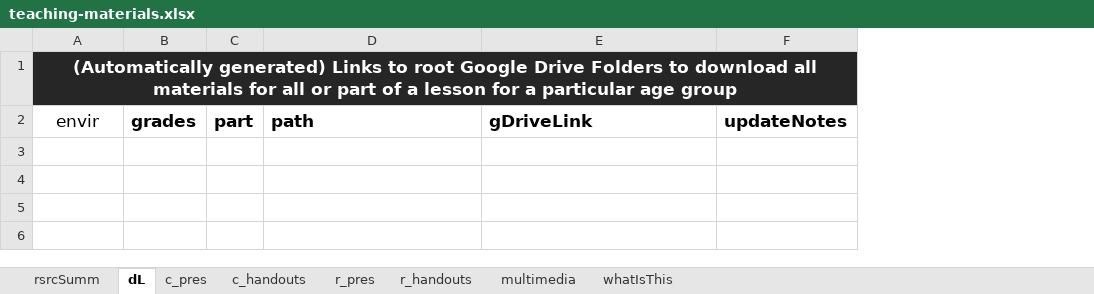
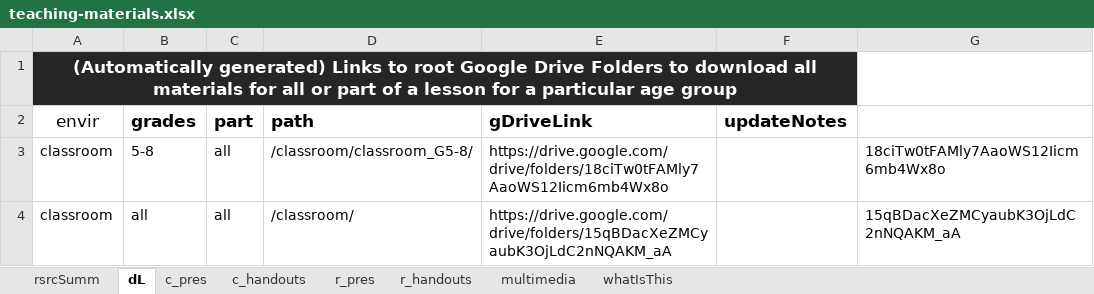
Before and after one commit to galacticpolymath/WhatIsBeauty_fr, an Excel workbook: meta/teaching-materials.xlsx, sheet dL, drawn as a sheet; values as stored, in another font and other column widths than the file's, no borders; charts and pictures and conditional formats not drawn; the diff names each change by its address in the sheet, - before the commit and + after, or states it on an @@ line.

```diff
--- a/meta/teaching-materials.xlsx (sheet dL)
+++ b/meta/teaching-materials.xlsx (sheet dL)
+column G, empty
+row 3: classroom | 5-8 | all | /classroom/classroom_G5-8/ | https://drive.google.com/drive/folders/18ciTw0tFAMly7AaoWS12Iicm6mb4Wx8o |  | 18ciTw0tFAMly7AaoWS12Iicm6mb4Wx8o
+row 4: classroom | all | all | /classroom/ | https://drive.google.com/drive/folders/15qBDacXeZMCyaubK3OjLdC2nNQAKM_aA |  | 15qBDacXeZMCyaubK3OjLdC2nNQAKM_aA
```
Also changed, not shown: sheet c_handouts, sheet c_pres, charts or pictures, 32 other files.
